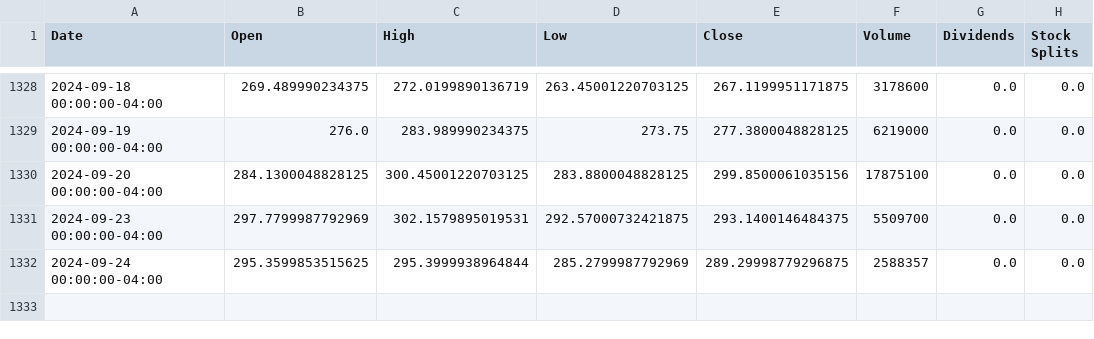
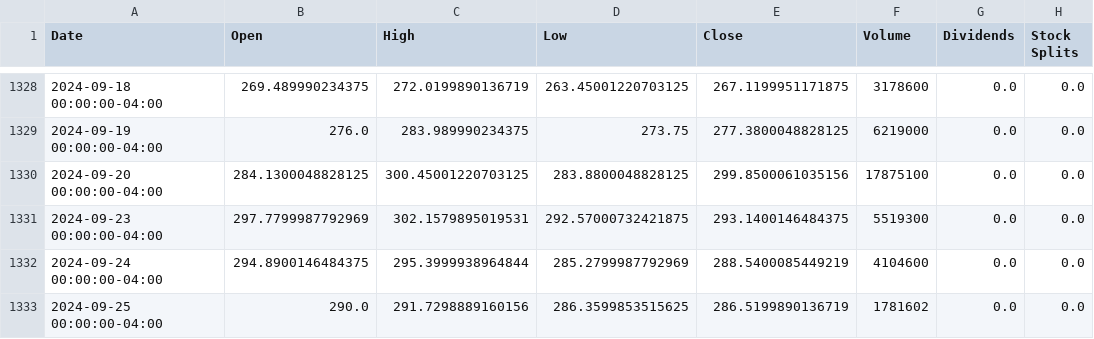
Before and after one commit to sebst/thatus-wi-2024-stocks, a CSV file: data/CRWD.csv, drawn as a sheet; only a part is shown, gaps mark what is left out.

Commit message:
Update stock data

```diff
--- a/data/CRWD.csv
+++ b/data/CRWD.csv
@@ -1330,3 +1330,4 @@ Date,Open,High,Low,Close,Volume,Dividends,Stock Splits
 2024-09-20 00:00:00-04:00,284.1300048828125,300.45001220703125,283.8800048828125,299.8500061035156,17875100,0.0,0.0
-2024-09-23 00:00:00-04:00,297.7799987792969,302.1579895019531,292.57000732421875,293.1400146484375,5509700,0.0,0.0
-2024-09-24 00:00:00-04:00,295.3599853515625,295.3999938964844,285.2799987792969,289.29998779296875,2588357,0.0,0.0
+2024-09-23 00:00:00-04:00,297.7799987792969,302.1579895019531,292.57000732421875,293.1400146484375,5519300,0.0,0.0
+2024-09-24 00:00:00-04:00,294.8900146484375,295.3999938964844,285.2799987792969,288.5400085449219,4104600,0.0,0.0
+2024-09-25 00:00:00-04:00,290.0,291.7298889160156,286.3599853515625,286.5199890136719,1781602,0.0,0.0
```
Also changed, not shown: 5 other files.
